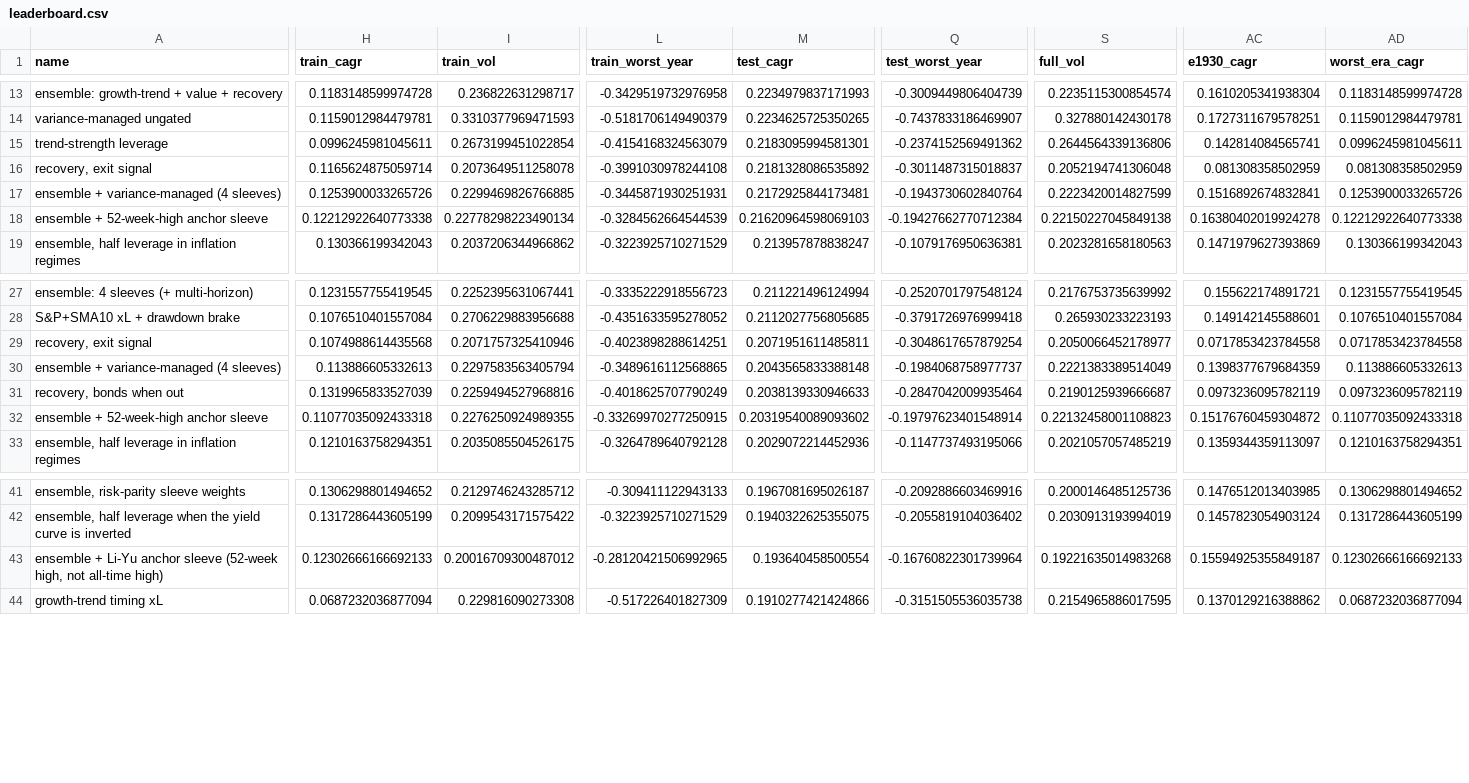
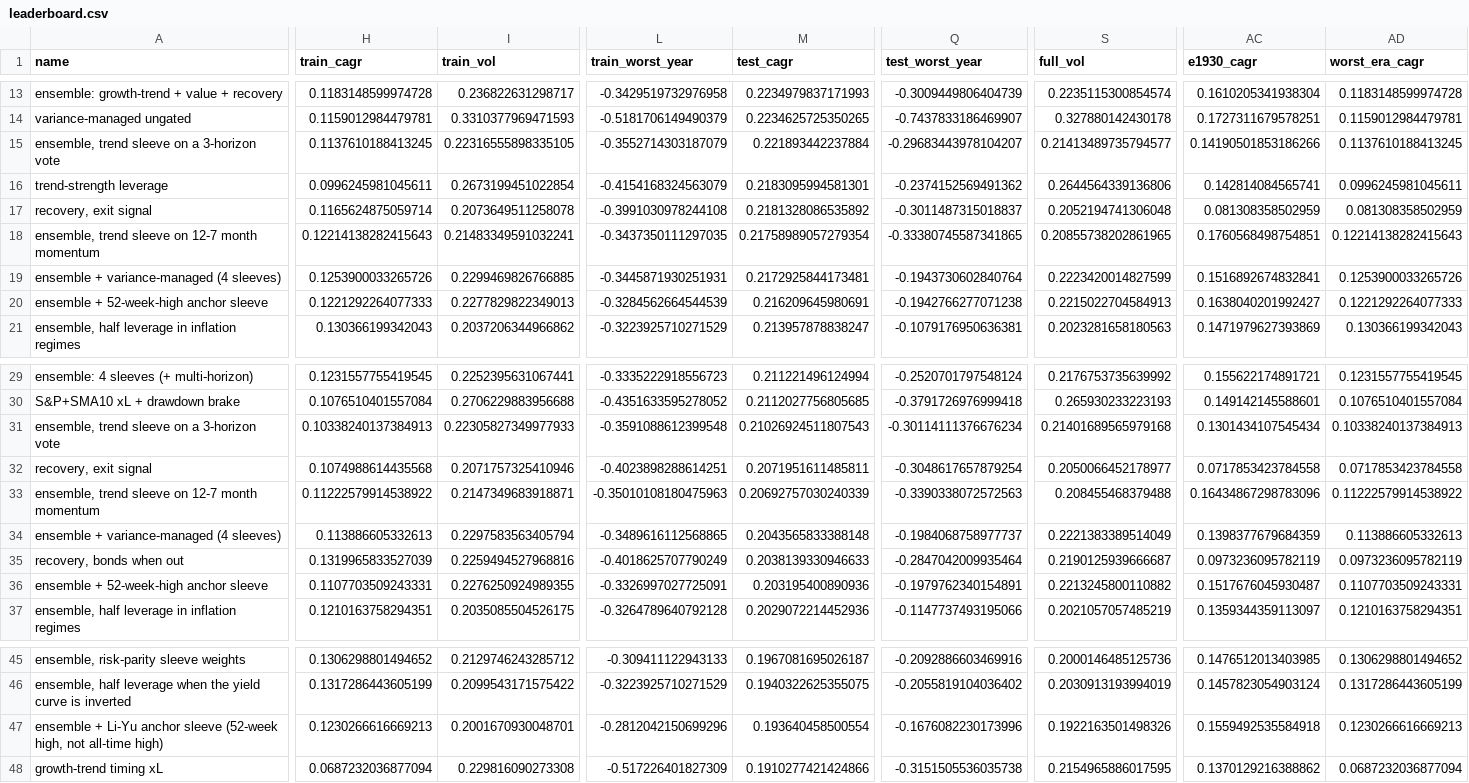
Before and after one commit to eitank123/InverterModel, a CSV file: loop/leaderboard.csv, drawn as a sheet; only a part is shown, gaps mark what is left out; addresses are those after the commit; rows hold the shown columns only; the diff covers the shown part only; the diff names each change by its address in the sheet, - before the commit and + after, or states it on an @@ line.

```diff
--- a/loop/leaderboard.csv
+++ b/loop/leaderboard.csv
+row 15: ensemble, trend sleeve on a 3-horizon vote | 0.1137610188413245 | 0.22316555898335105 | -0.3552714303187079 | 0.221893442237884 | -0.29683443978104207 | 0.21413489735794577 | 0.14190501853186266 | 0.1137610188413245
+row 18: ensemble, trend sleeve on 12-7 month momentum | 0.12214138282415643 | 0.21483349591032241 | -0.3437350111297035 | 0.21758989057279354 | -0.33380745587341865 | 0.20855738202861965 | 0.1760568498754851 | 0.12214138282415643
-H20 (train_cagr): 0.12212922640773338
+H20 (train_cagr): 0.1221292264077333
-I20 (train_vol): 0.22778298223490134
+I20 (train_vol): 0.2277829822349013
-M20 (test_cagr): 0.21620964598069103
+M20 (test_cagr): 0.216209645980691
-Q20 (test_worst_year): -0.19427662770712384
+Q20 (test_worst_year): -0.1942766277071238
-S20 (full_vol): 0.22150227045849138
+S20 (full_vol): 0.2215022704584913
-AC20 (e1930_cagr): 0.16380402019924278
+AC20 (e1930_cagr): 0.1638040201992427
-AD20 (worst_era_cagr): 0.12212922640773338
+AD20 (worst_era_cagr): 0.1221292264077333
+row 31: ensemble, trend sleeve on a 3-horizon vote | 0.10338240137384913 | 0.22305827349977933 | -0.3591088612399548 | 0.21026924511807543 | -0.30114111376676234 | 0.21401689565979168 | 0.1301434107545434 | 0.10338240137384913
+row 33: ensemble, trend sleeve on 12-7 month momentum | 0.11222579914538922 | 0.2147349683918871 | -0.35010108180475963 | 0.20692757030240339 | -0.3390338072572563 | 0.208455468379488 | 0.16434867298783096 | 0.11222579914538922
-H36 (train_cagr): 0.11077035092433318
+H36 (train_cagr): 0.1107703509243331
-L36 (train_worst_year): -0.33269970277250915
+L36 (train_worst_year): -0.3326997027725091
-M36 (test_cagr): 0.20319540089093602
+M36 (test_cagr): 0.203195400890936
-Q36 (test_worst_year): -0.19797623401548914
+Q36 (test_worst_year): -0.1979762340154891
-S36 (full_vol): 0.22132458001108823
+S36 (full_vol): 0.2213245800110882
-AC36 (e1930_cagr): 0.15176760459304872
+AC36 (e1930_cagr): 0.1517676045930487
-AD36 (worst_era_cagr): 0.11077035092433318
+AD36 (worst_era_cagr): 0.1107703509243331
-H47 (train_cagr): 0.12302666166692133
+H47 (train_cagr): 0.1230266616669213
-I47 (train_vol): 0.20016709300487012
+I47 (train_vol): 0.2001670930048701
-L47 (train_worst_year): -0.28120421506992965
+L47 (train_worst_year): -0.2812042150699296
-Q47 (test_worst_year): -0.16760822301739964
+Q47 (test_worst_year): -0.1676082230173996
-S47 (full_vol): 0.19221635014983268
+S47 (full_vol): 0.1922163501498326
-AC47 (e1930_cagr): 0.15594925355849187
+AC47 (e1930_cagr): 0.1559492535584918
-AD47 (worst_era_cagr): 0.12302666166692133
+AD47 (worst_era_cagr): 0.1230266616669213
```
Also changed, not shown: 3 moved rows and 21 edited cells elsewhere in this file, 9 other files.
